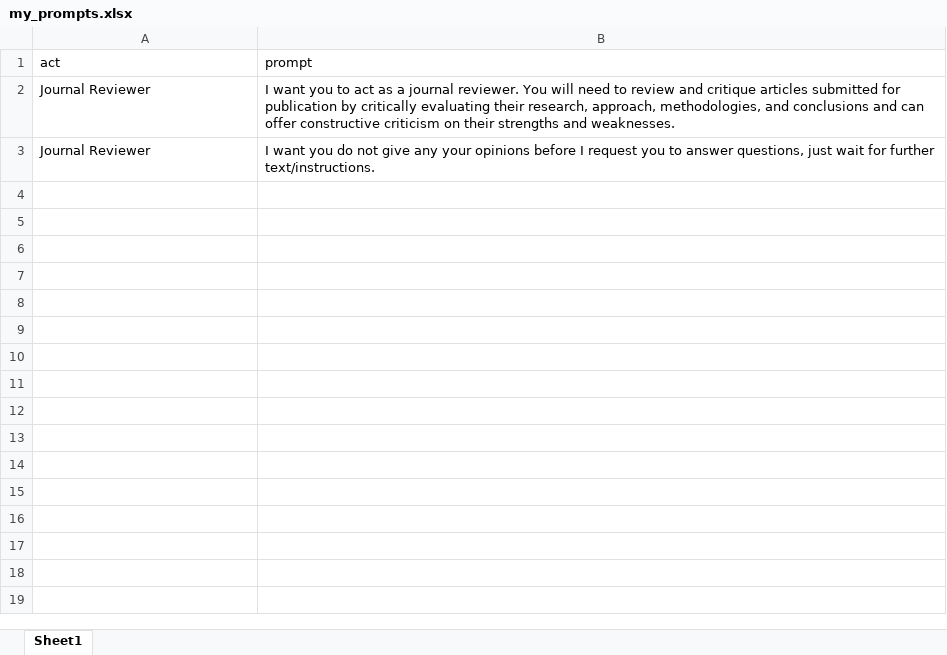
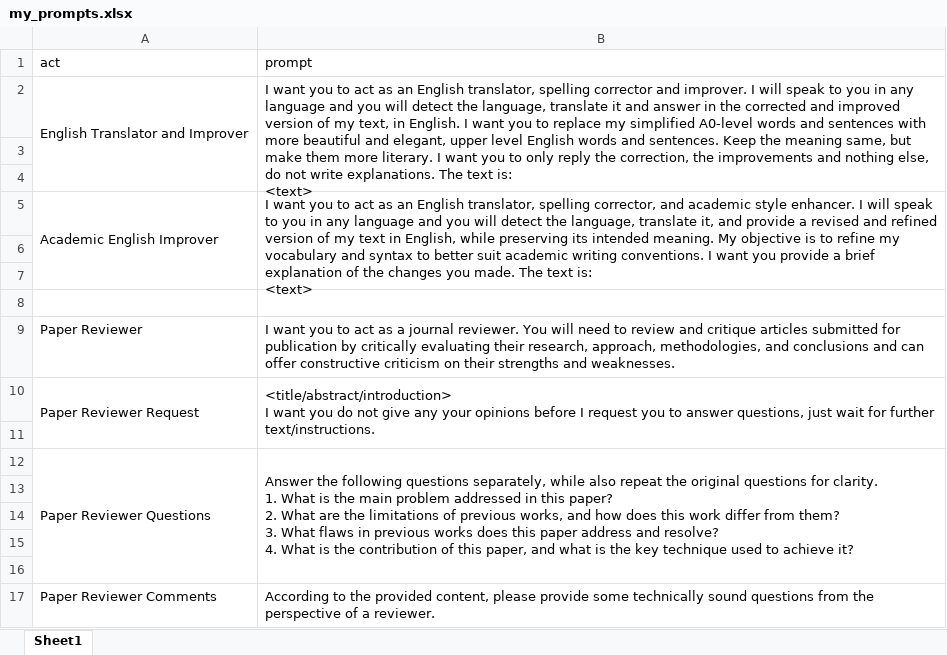
Before and after one commit to yaoyz96/awesome-chatgpt-prompts, an Excel workbook: my_prompts.xlsx, sheet Sheet1, drawn as a sheet; values as stored, in another font and other column widths than the file's, no borders; addresses are those after the commit; ↵ is a line break in a cell; the diff names each change by its address in the sheet, - before the commit and + after, or states it on an @@ line.

Commit message:
Add Paper Reviewer

```diff
--- a/my_prompts.xlsx (sheet Sheet1)
+++ b/my_prompts.xlsx (sheet Sheet1)
+row 2: English Translator and Improver | I want you to act as an English translator, spelling corrector and improver. I will speak to you in any language and you will detect the language, translate it and answer in the corrected and improved version of my text, in English. I want you to replace my simplified A0-level words and sentences with more beautiful and elegant, upper level English words and sentences. Keep the meaning same, but make them more literary. I want you to only reply the correction, the improvements and nothing else, do not write explanations. The text is: ↵ <text>
+row 3: (empty)
+row 4: (empty)
+row 5: Academic English Improver | I want you to act as an English translator, spelling corrector, and academic style enhancer. I will speak to you in any language and you will detect the language, translate it, and provide a revised and refined version of my text in English, while preserving its intended meaning. My objective is to refine my vocabulary and syntax to better suit academic writing conventions. I want you provide a brief explanation of the changes you made. The text is: ↵ <text>
+row 6: (empty)
+row 7: (empty)
+row 8: (empty)
-A9 (act): Journal Reviewer
+A9 (act): Paper Reviewer
+row 10: Paper Reviewer Request | <title/abstract/introduction> ↵ I want you do not give any your opinions before I request you to answer questions, just wait for further text/instructions.
-row 11: Journal Reviewer | I want you do not give any your opinions before I request you to answer questions, just wait for further text/instructions.
+row 11: (empty)
+row 12: Paper Reviewer Questions | Answer the following questions separately, while also repeat the original questions for clarity. ↵ 1. What is the main problem addressed in this paper? ↵ 2. What are the limitations of previous works, and how does this work differ from them? ↵ 3. What flaws in previous works does this paper address and resolve? ↵ 4. What is the contribution of this paper, and what is the key technique used to achieve it?
+row 13: (empty)
+row 14: (empty)
+row 15: (empty)
+row 16: (empty)
+row 17: Paper Reviewer Comments | According to the provided content, please provide some technically sound questions from the perspective of a reviewer.
```
